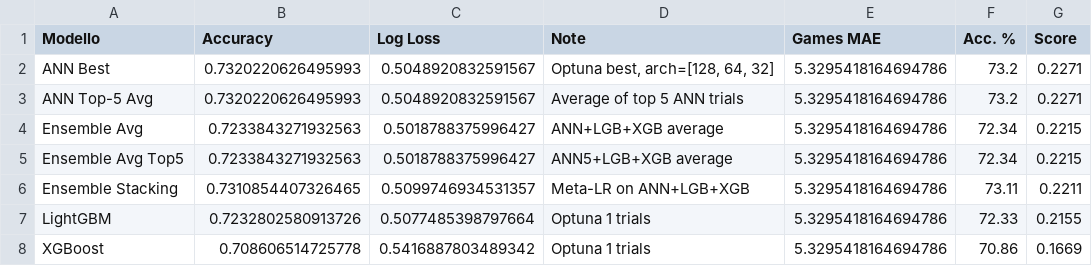
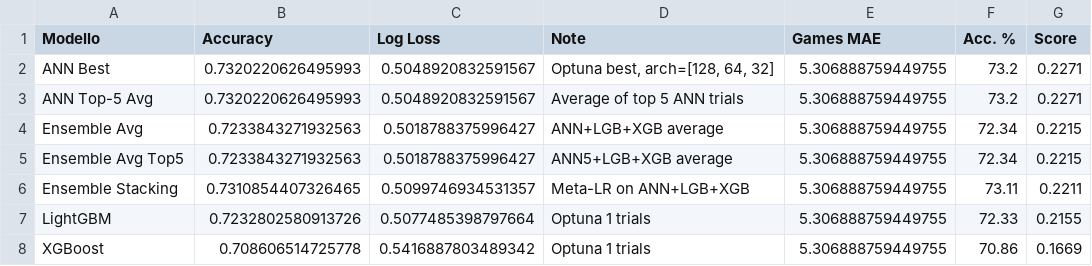
Before and after one commit to rico-0-3/tennis, a CSV file: prediccion/resultados_comparacion_finale.csv, drawn as a sheet.

```diff
--- a/prediccion/resultados_comparacion_finale.csv
+++ b/prediccion/resultados_comparacion_finale.csv
@@ -1,8 +1,8 @@
 Modello,Accuracy,Log Loss,Note,Games MAE,Acc. %,Score
-ANN Best,0.7320220626495993,0.5048920832591567,"Optuna best, arch=[128, 64, 32]",5.3295418164694786,73.2,0.2271
-ANN Top-5 Avg,0.7320220626495993,0.5048920832591567,Average of top 5 ANN trials,5.3295418164694786,73.2,0.2271
-Ensemble Avg,0.7233843271932563,0.5018788375996427,ANN+LGB+XGB average,5.3295418164694786,72.34,0.2215
-Ensemble Avg Top5,0.7233843271932563,0.5018788375996427,ANN5+LGB+XGB average,5.3295418164694786,72.34,0.2215
-Ensemble Stacking,0.7310854407326465,0.5099746934531357,Meta-LR on ANN+LGB+XGB,5.3295418164694786,73.11,0.2211
-LightGBM,0.7232802580913726,0.5077485398797664,Optuna 1 trials,5.3295418164694786,72.33,0.2155
-XGBoost,0.708606514725778,0.5416887803489342,Optuna 1 trials,5.3295418164694786,70.86,0.1669
+ANN Best,0.7320220626495993,0.5048920832591567,"Optuna best, arch=[128, 64, 32]",5.306888759449755,73.2,0.2271
+ANN Top-5 Avg,0.7320220626495993,0.5048920832591567,Average of top 5 ANN trials,5.306888759449755,73.2,0.2271
+Ensemble Avg,0.7233843271932563,0.5018788375996427,ANN+LGB+XGB average,5.306888759449755,72.34,0.2215
+Ensemble Avg Top5,0.7233843271932563,0.5018788375996427,ANN5+LGB+XGB average,5.306888759449755,72.34,0.2215
+Ensemble Stacking,0.7310854407326465,0.5099746934531357,Meta-LR on ANN+LGB+XGB,5.306888759449755,73.11,0.2211
+LightGBM,0.7232802580913726,0.5077485398797664,Optuna 1 trials,5.306888759449755,72.33,0.2155
+XGBoost,0.708606514725778,0.5416887803489342,Optuna 1 trials,5.306888759449755,70.86,0.1669
```
Also changed, not shown: 3 other files.
